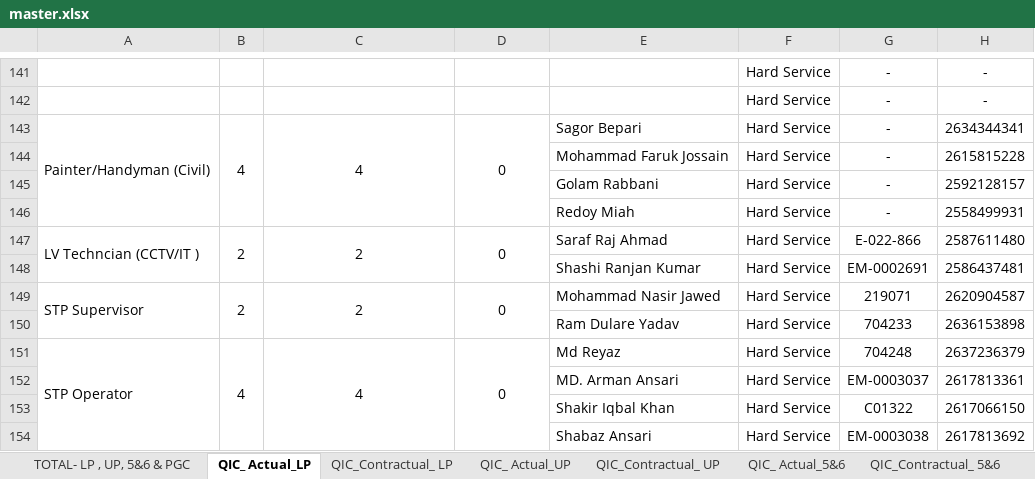
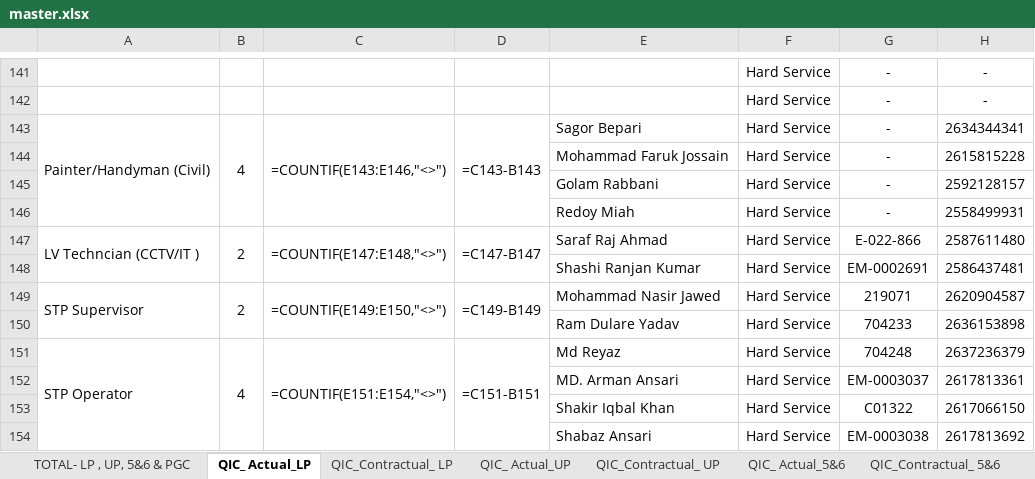
Before and after one commit to Shadab8081/Contractual-Vs-Actual, an Excel workbook: data/master.xlsx, sheet QIC_ Actual_LP, drawn as a sheet; only a part is shown, gaps mark what is left out; values as stored, in another font and other column widths than the file's, no borders; formulas without a stored value are shown as written; charts and pictures and conditional formats not drawn; the diff covers the shown part only; the diff names each change by its address in the sheet, - before the commit and + after, or states it on an @@ line.

```diff
--- a/data/master.xlsx (sheet QIC_ Actual_LP)
+++ b/data/master.xlsx (sheet QIC_ Actual_LP)
-C143: 4
+C143: =COUNTIF(E143:E146,"<>")
-D143: 0
+D143: =C143-B143
-C147: 2
+C147: =COUNTIF(E147:E148,"<>")
-D147: 0
+D147: =C147-B147
-C149: 2
+C149: =COUNTIF(E149:E150,"<>")
-D149: 0
+D149: =C149-B149
-C151: 4
+C151: =COUNTIF(E151:E154,"<>")
-D151: 0
+D151: =C151-B151
```
Also changed, not shown: 9 added rows, 9 removed rows and 176 edited cells elsewhere in this sheet, sheet TOTAL- LP , UP, 5&6 & PGC, sheet QIC_ Actual_UP, sheet QIC_Contractual_ LP, sheet QIC_Contractual_ UP, sheet QIC_ Actual_5&6, sheet QIC_Contractual_ 5&6, charts or pictures.
